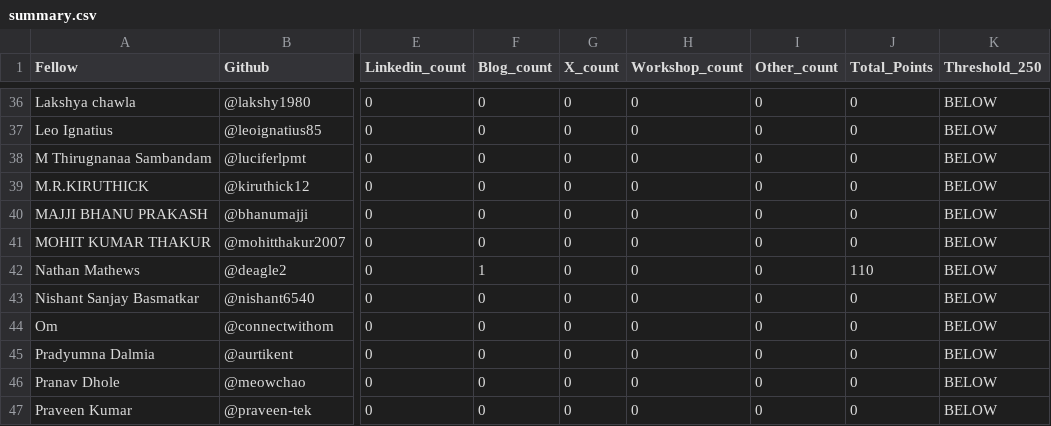
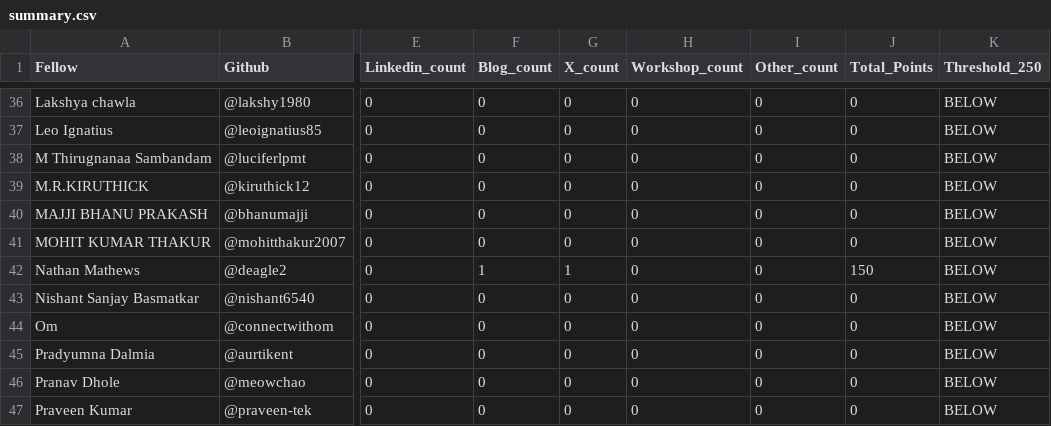
Before and after one commit to nilangwork17/vicharak-fellowship-tracker, a CSV file: allocations/summary.csv, drawn as a sheet; only a part is shown, gaps mark what is left out; the diff names each change by its address in the sheet, - before the commit and + after, or states it on an @@ line.

```diff
--- a/allocations/summary.csv
+++ b/allocations/summary.csv
-G42 (X_count): 0
+G42 (X_count): 1
-J42 (Total_Points): 110
+J42 (Total_Points): 150
```
Also changed, not shown: allocations/Nathan_Mathews.csv, 5 other files.
